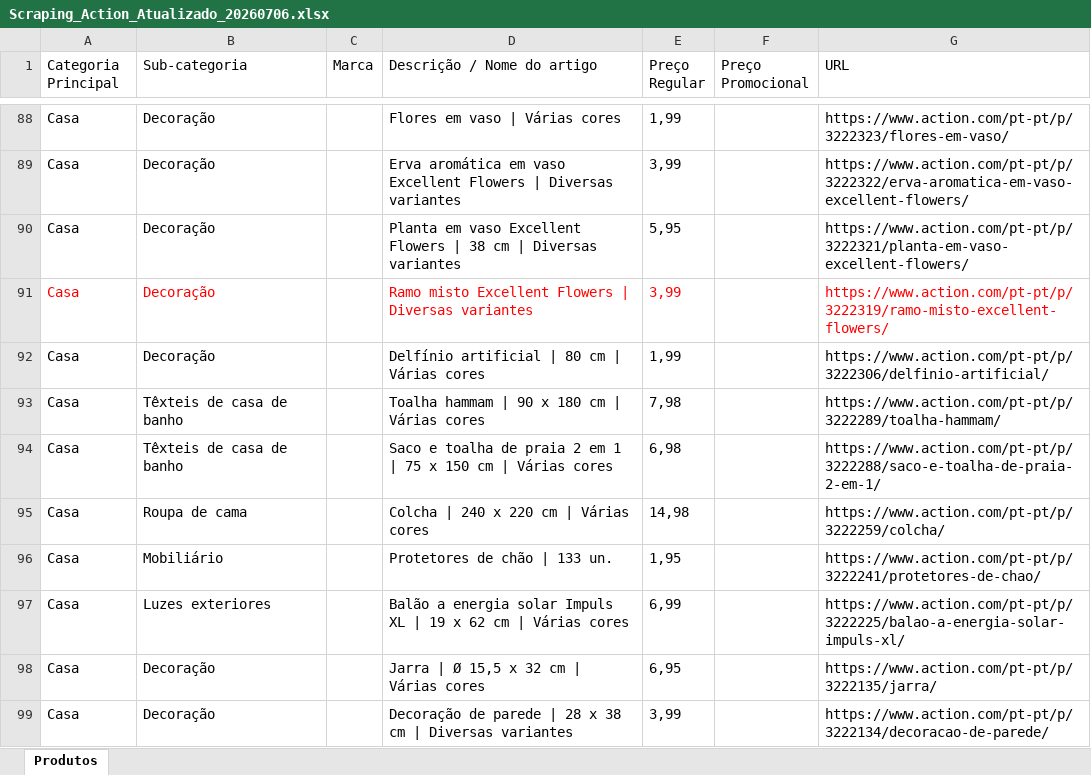
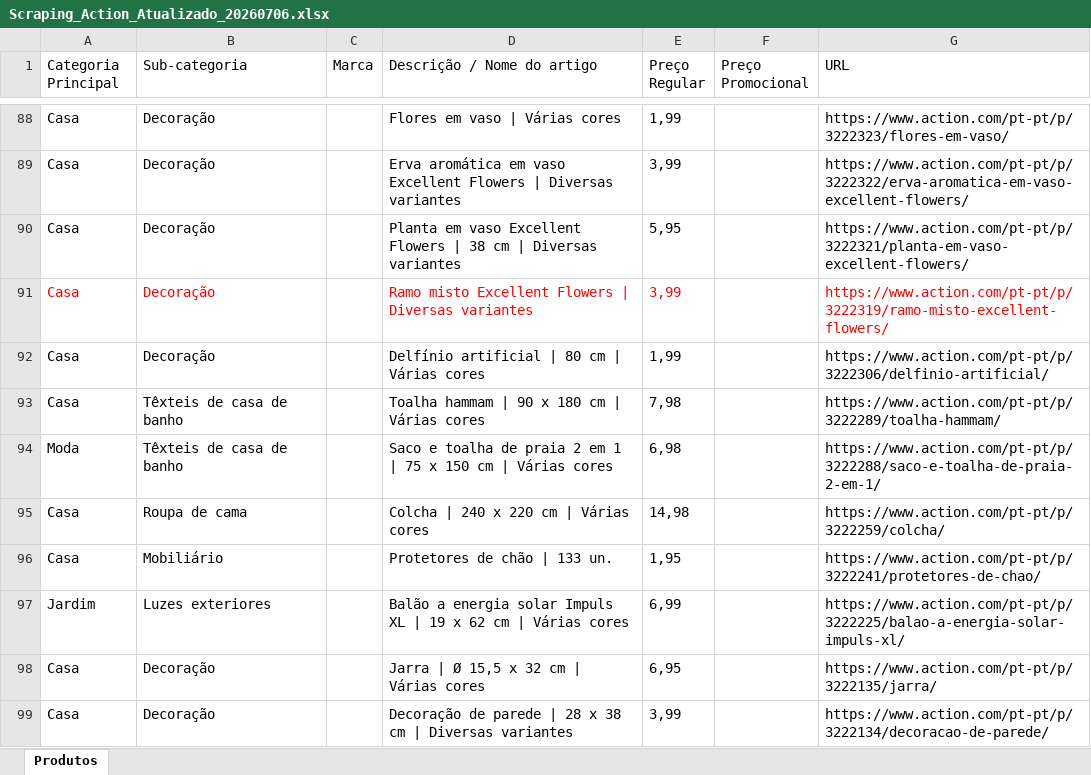
Before and after one commit to Holiday090/teste01, an Excel workbook: Scraping_Action_Atualizado_20260706.xlsx, sheet Produtos, drawn as a sheet; only a part is shown, gaps mark what is left out; values as stored, in another font and other column widths than the file's, no borders; the diff covers the shown part only; the diff names each change by its address in the sheet, - before the commit and + after, or states it on an @@ line.

```diff
--- a/Scraping_Action_Atualizado_20260706.xlsx (sheet Produtos)
+++ b/Scraping_Action_Atualizado_20260706.xlsx (sheet Produtos)
-A94 (Categoria Principal): Casa
+A94 (Categoria Principal): Moda
-A97 (Categoria Principal): Casa
+A97 (Categoria Principal): Jardim
```
Also changed, not shown: 18 edited cells elsewhere in this sheet, 1 other file.
